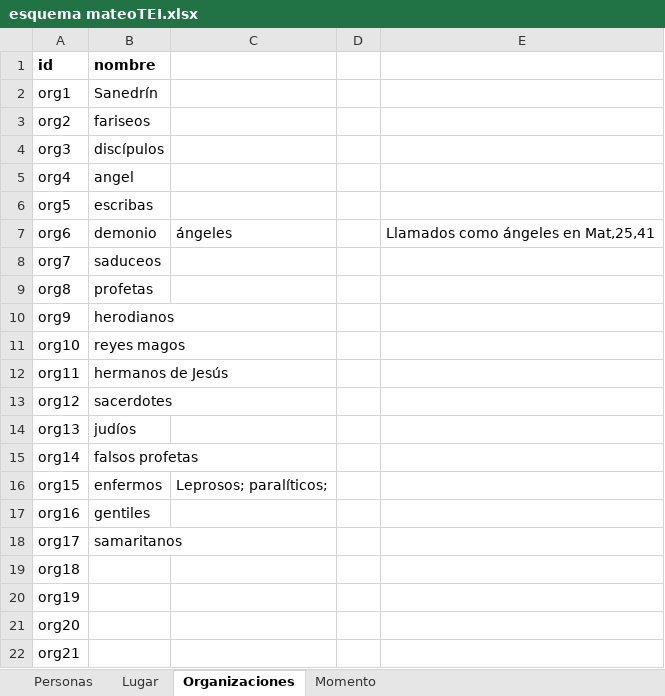
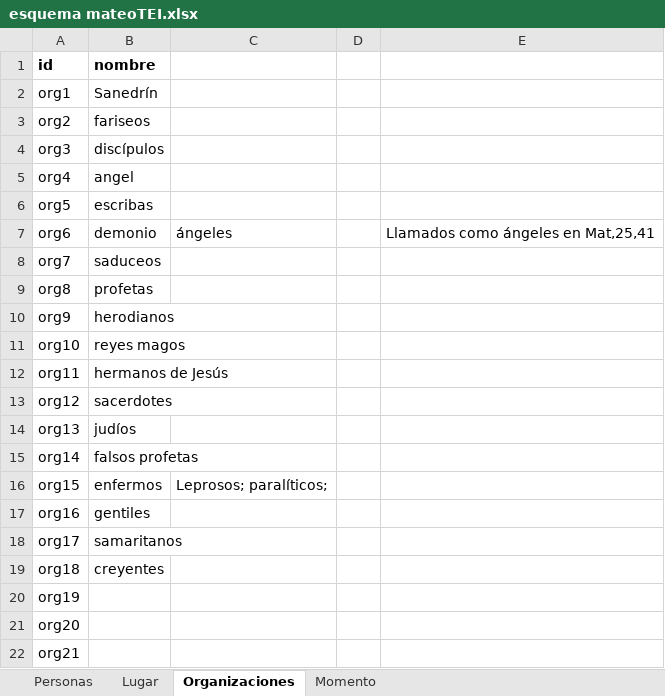
Before and after one commit to morethanbooks/XML-TEI-Bible, an Excel workbook: esquema mateoTEI.xlsx, sheet Organizaciones, drawn as a sheet; values as stored, in another font and other column widths than the file's, no borders; the diff names each change by its address in the sheet, - before the commit and + after, or states it on an @@ line.

```diff
--- a/esquema mateoTEI.xlsx (sheet Organizaciones)
+++ b/esquema mateoTEI.xlsx (sheet Organizaciones)
-B19 (nombre): (empty)
+B19 (nombre): creyentes
```
Also changed, not shown: sheet Lugar, sheet Momento, sheet Personas, 1 other file.
